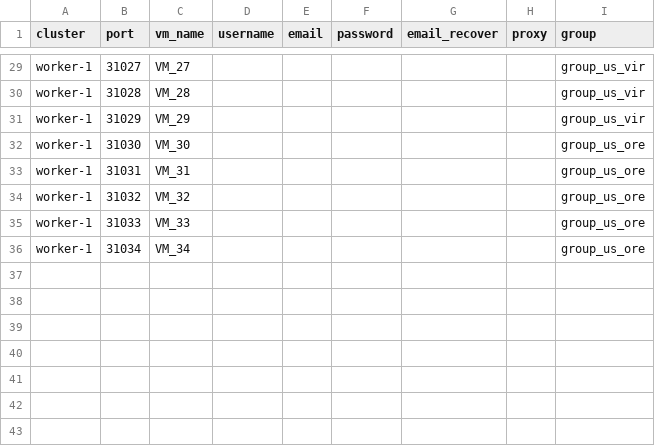
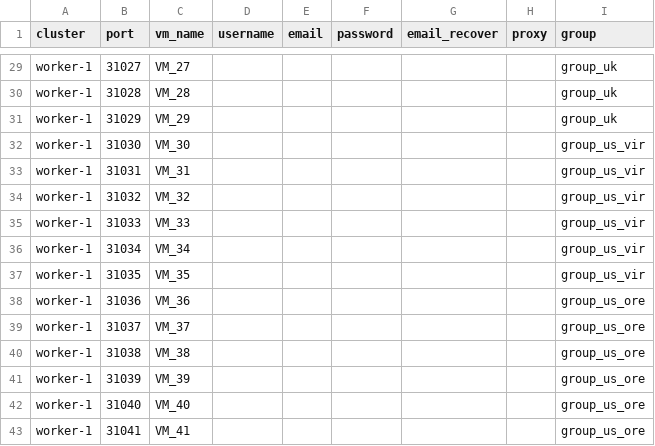
Before and after one commit to ondinhk/vm-manager-system, a CSV file: deploy/templates/data.csv, drawn as a sheet; only a part is shown, gaps mark what is left out; the diff covers the shown part only; the diff names each change by its address in the sheet, - before the commit and + after, or states it on an @@ line.

Commit message:
update resolution and sort name vm:

```diff
--- a/deploy/templates/data.csv
+++ b/deploy/templates/data.csv
-I29:I31 (group): group_us_vir
+I29:I31 (group): group_uk
-I32:I36 (group): group_us_ore
+I32:I36 (group): group_us_vir
+row 37: worker-1 | 31035 | VM_35 |  |  |  |  |  | group_us_vir
+row 38: worker-1 | 31036 | VM_36 |  |  |  |  |  | group_us_ore
+row 39: worker-1 | 31037 | VM_37 |  |  |  |  |  | group_us_ore
+row 40: worker-1 | 31038 | VM_38 |  |  |  |  |  | group_us_ore
+row 41: worker-1 | 31039 | VM_39 |  |  |  |  |  | group_us_ore
+row 42: worker-1 | 31040 | VM_40 |  |  |  |  |  | group_us_ore
+row 43: worker-1 | 31041 | VM_41 |  |  |  |  |  | group_us_ore
```
Also changed, not shown: 19 edited cells elsewhere in this file, 5 other files.
